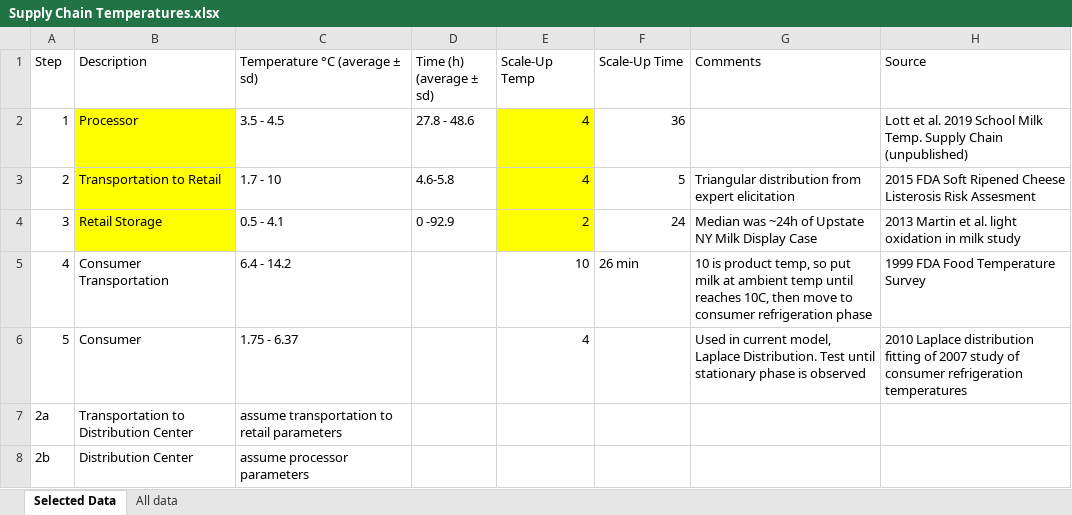
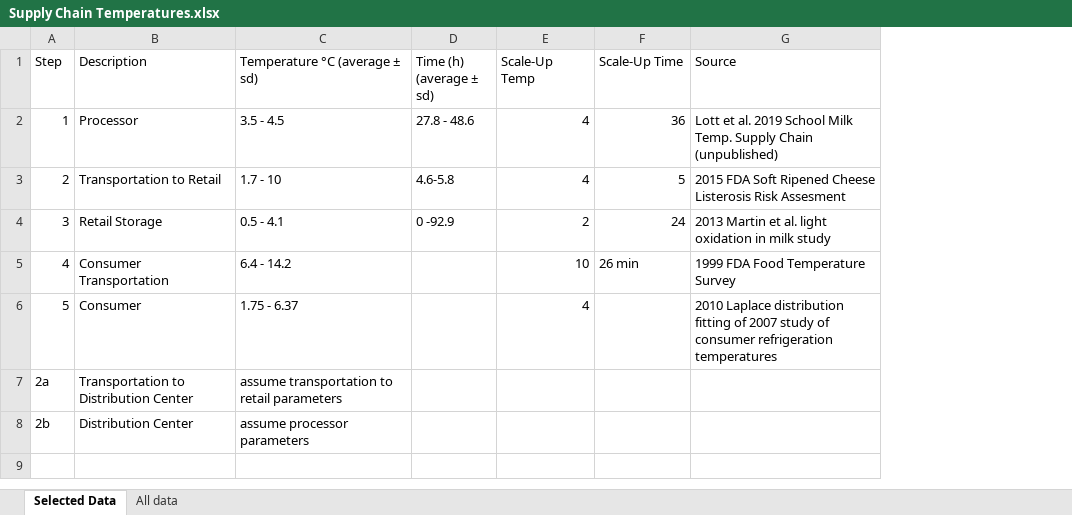
Before and after one commit to FSL-MQIP/MC_MilkSporeModel, an Excel workbook: Supply Chain Temperatures.xlsx, sheet Selected Data, drawn as a sheet; values as stored, in another font and other column widths than the file's, no borders; the diff names each change by its address in the sheet, - before the commit and + after, or states it on an @@ line.

```diff
--- a/Supply Chain Temperatures.xlsx (sheet Selected Data)
+++ b/Supply Chain Temperatures.xlsx (sheet Selected Data)
-column G (Comments), rows 3-6: Triangular distribution from expert elicitation | Median was ~24h of Upstate NY Milk Display Case | 10 is product temp, so put milk at ambient temp until reaches 10C, then move to consumer refrigeration phase | Used in current model, Laplace Distribution. Test until stationary phase is observed
-B2:B4 fill: #FFFF00
+B2:B4 fill: none
-E2:E4 fill: #FFFF00
+E2:E4 fill: none
```
Also changed, not shown: 2 other files.
